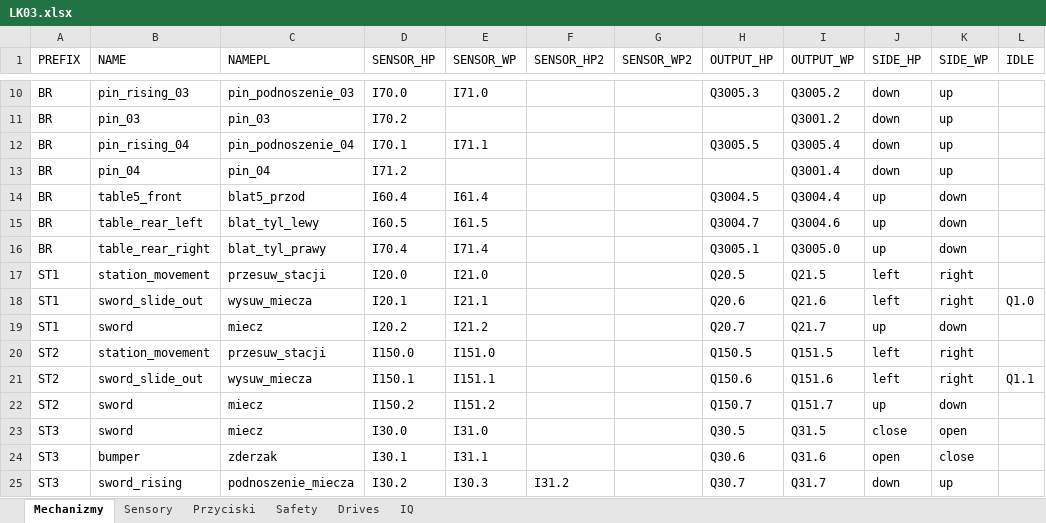
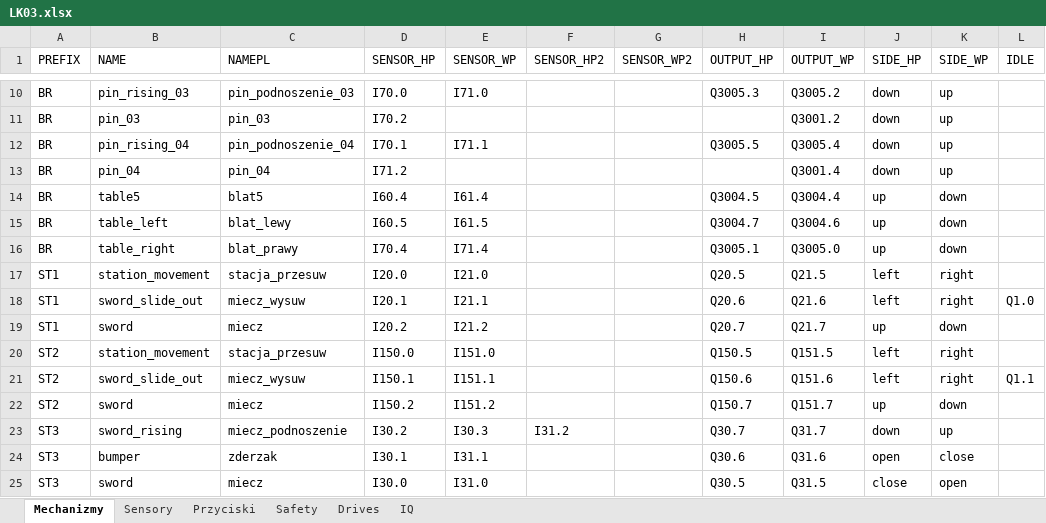
Before and after one commit to ravender83/generatoryS7, an Excel workbook: LK03.xlsx, sheet Mechanizmy, drawn as a sheet; only a part is shown, gaps mark what is left out; values as stored, in another font and other column widths than the file's, no cell formats; charts and pictures not drawn; the diff covers the shown part only; the diff names each change by its address in the sheet, - before the commit and + after, or states it on an @@ line.

```diff
--- a/LK03.xlsx (sheet Mechanizmy)
+++ b/LK03.xlsx (sheet Mechanizmy)
-B14 (NAME): table5_front
+B14 (NAME): table5
-C14 (NAMEPL): blat5_przod
+C14 (NAMEPL): blat5
-B15 (NAME): table_rear_left
+B15 (NAME): table_left
-C15 (NAMEPL): blat_tyl_lewy
+C15 (NAMEPL): blat_lewy
-B16 (NAME): table_rear_right
+B16 (NAME): table_right
-C16 (NAMEPL): blat_tyl_prawy
+C16 (NAMEPL): blat_prawy
-C17 (NAMEPL): przesuw_stacji
+C17 (NAMEPL): stacja_przesuw
-C18 (NAMEPL): wysuw_miecza
+C18 (NAMEPL): miecz_wysuw
-C20 (NAMEPL): przesuw_stacji
+C20 (NAMEPL): stacja_przesuw
-C21 (NAMEPL): wysuw_miecza
+C21 (NAMEPL): miecz_wysuw
-B23 (NAME): sword
+B23 (NAME): sword_rising
-C23 (NAMEPL): miecz
+C23 (NAMEPL): miecz_podnoszenie
-D23 (SENSOR_HP): I30.0
+D23 (SENSOR_HP): I30.2
-E23 (SENSOR_WP): I31.0
+E23 (SENSOR_WP): I30.3
-F23 (SENSOR_HP2): (empty)
+F23 (SENSOR_HP2): I31.2
-H23 (OUTPUT_HP): Q30.5
+H23 (OUTPUT_HP): Q30.7
-I23 (OUTPUT_WP): Q31.5
+I23 (OUTPUT_WP): Q31.7
-J23 (SIDE_HP): close
+J23 (SIDE_HP): down
-K23 (SIDE_WP): open
+K23 (SIDE_WP): up
-B25 (NAME): sword_rising
+B25 (NAME): sword
-C25 (NAMEPL): podnoszenie_miecza
+C25 (NAMEPL): miecz
-D25 (SENSOR_HP): I30.2
+D25 (SENSOR_HP): I30.0
-E25 (SENSOR_WP): I30.3
+E25 (SENSOR_WP): I31.0
-F25 (SENSOR_HP2): I31.2
+F25 (SENSOR_HP2): (empty)
-H25 (OUTPUT_HP): Q30.7
+H25 (OUTPUT_HP): Q30.5
-I25 (OUTPUT_WP): Q31.7
+I25 (OUTPUT_WP): Q31.5
-J25 (SIDE_HP): down
+J25 (SIDE_HP): close
-K25 (SIDE_WP): up
+K25 (SIDE_WP): open
```
Also changed, not shown: 6 added rows, 6 removed rows and 50 edited cells elsewhere in this sheet, sheet Drives, sheet Sensory, sheet Safety, cell formats, charts or pictures, 2 other files.
